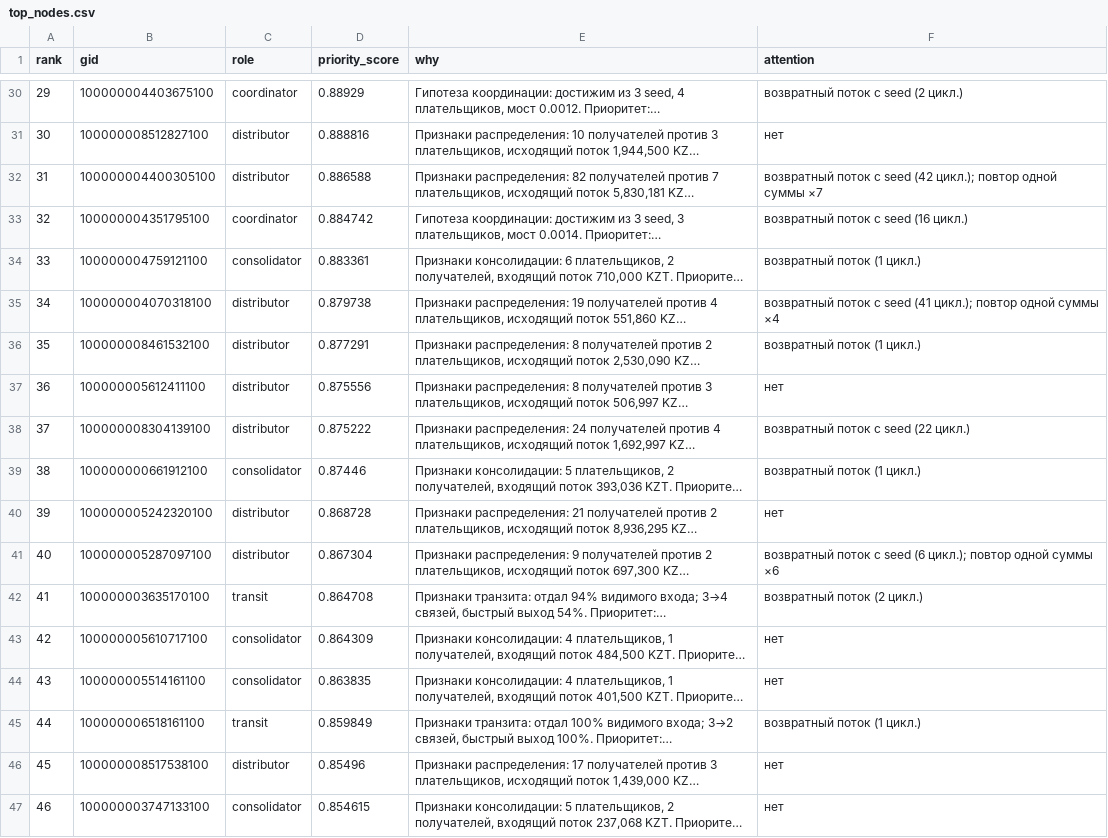
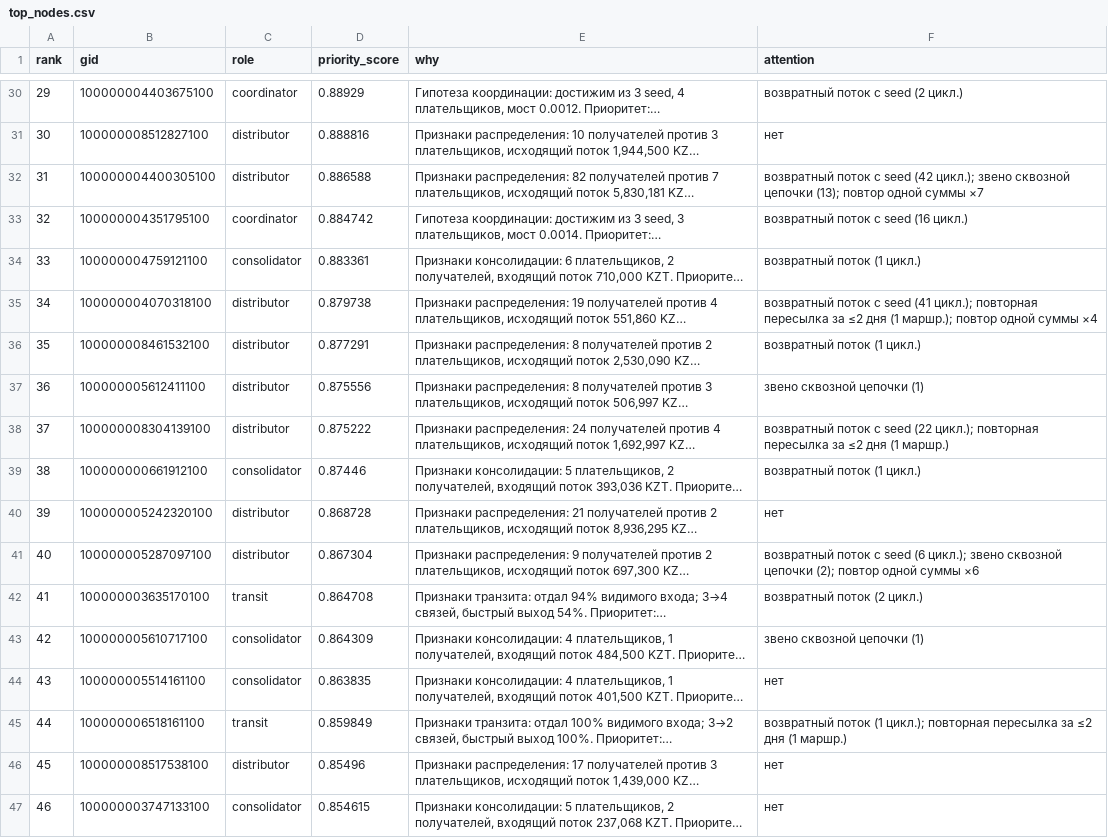
Before and after one commit to BAITC-Hacks/hack-d5e94b09-caffeinegrinders, a CSV file: out/top_nodes.csv, drawn as a sheet; only a part is shown, gaps mark what is left out; long unchanged cells end in …; the diff covers the shown part only; the diff names each change by its address in the sheet, - before the commit and + after, or states it on an @@ line.

```diff
--- a/out/top_nodes.csv
+++ b/out/top_nodes.csv
-F32 (attention): …(42 цикл.); повтор одной…
+F32 (attention): …(42 цикл.); звено сквозной цепочки (13); повтор одной…
-F35 (attention): …(41 цикл.); повтор одной…
+F35 (attention): …(41 цикл.); повторная пересылка за ≤2 дня (1 маршр.); повтор одной…
-F37 (attention): нет
+F37 (attention): звено сквозной цепочки (1)
-F38 (attention): …seed (22 цикл.)
+F38 (attention): …seed (22 цикл.); повторная пересылка за ≤2 дня (1 маршр.)
-F41 (attention): …(6 цикл.); повтор одной…
+F41 (attention): …(6 цикл.); звено сквозной цепочки (2); повтор одной…
-F43 (attention): нет
+F43 (attention): звено сквозной цепочки (1)
-F45 (attention): …поток (1 цикл.)
+F45 (attention): …поток (1 цикл.); повторная пересылка за ≤2 дня (1 маршр.)
```
Also changed, not shown: 34 edited cells elsewhere in this file, 9 other files.
